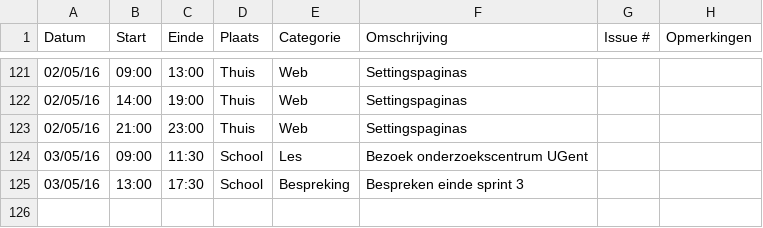
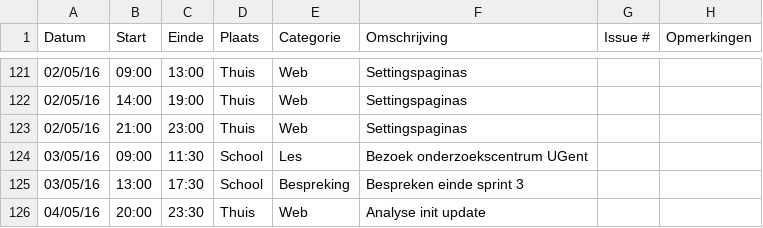
Before and after one commit to ghentlivinglab/Traffic-Travel-Time-Analyzer-2, a CSV file: Mike-BrantsLogboek.csv, drawn as a sheet; only a part is shown, gaps mark what is left out; the diff names each change by its address in the sheet, - before the commit and + after, or states it on an @@ line.

Commit message:
Update analyses

```diff
--- a/Mike-BrantsLogboek.csv
+++ b/Mike-BrantsLogboek.csv
+row 126: 04/05/16 | 20:00 | 23:30 | Thuis | Web | Analyse init update
```
Also changed, not shown: 18 other files.
